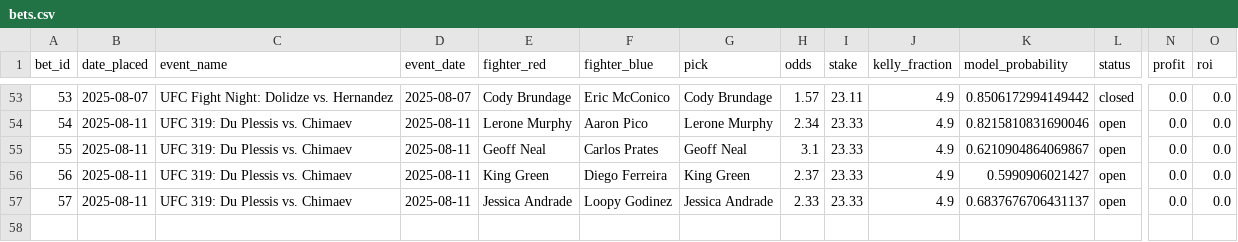
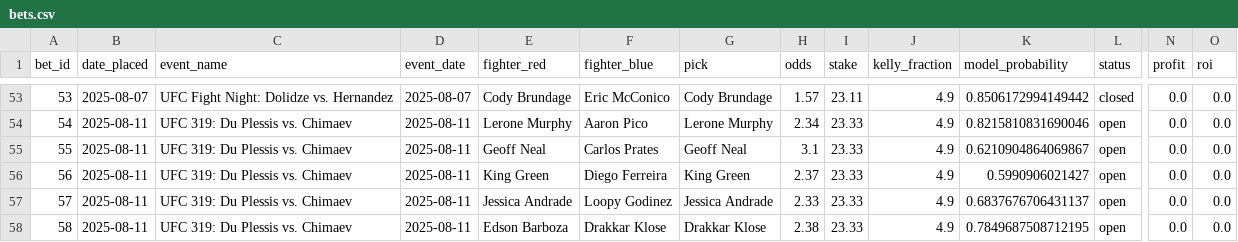
Before and after one commit to narvall018/ufc_predictor, a CSV file: bets/bets.csv, drawn as a sheet; only a part is shown, gaps mark what is left out; rows hold the shown columns only; the diff names each change by its address in the sheet, - before the commit and + after, or states it on an @@ line.

Commit message:
Add new bet #58: Drakkar Klose @ 2.38

```diff
--- a/bets/bets.csv
+++ b/bets/bets.csv
+row 58: 58 | 2025-08-11 | UFC 319: Du Plessis vs. Chimaev | 2025-08-11 | Edson Barboza | Drakkar Klose | Drakkar Klose | 2.38 | 23.33 | 4.9 | 0.7849687508712195 | open | 0.0 | 0.0
```
